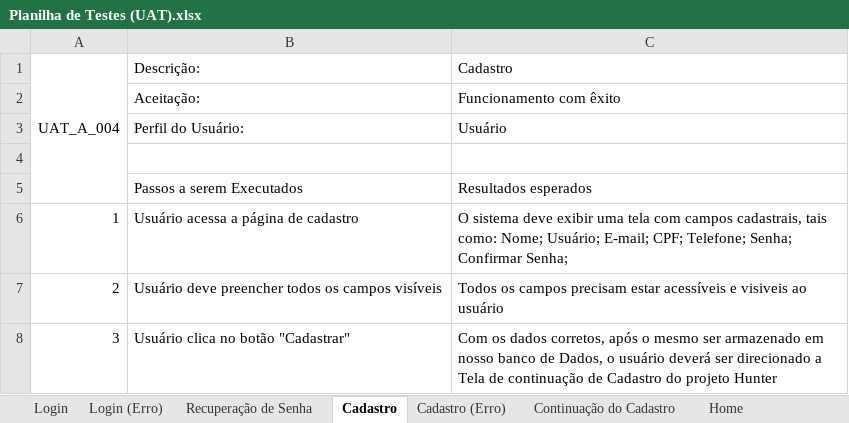
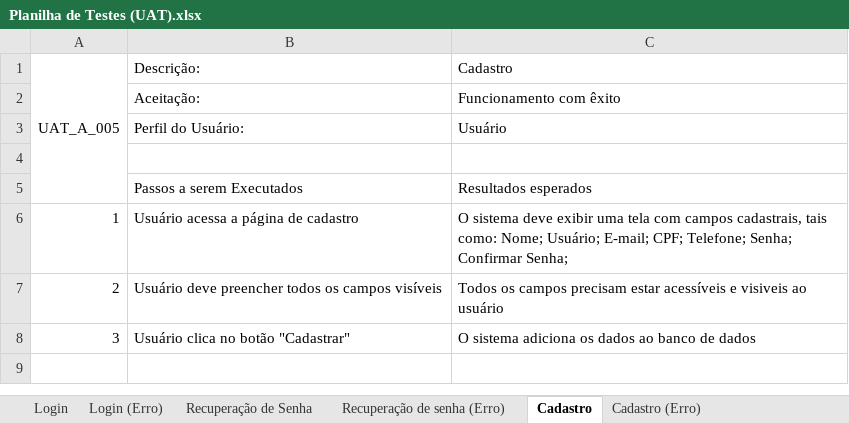
Before and after one commit to BandTec/project-hunter, an Excel workbook: Documentação/Planilha de Testes (UAT).xlsx, sheet Cadastro, drawn as a sheet; values as stored, in another font and other column widths than the file's, no borders; the diff names each change by its address in the sheet, - before the commit and + after, or states it on an @@ line.

```diff
--- a/Documentação/Planilha de Testes (UAT).xlsx (sheet Cadastro)
+++ b/Documentação/Planilha de Testes (UAT).xlsx (sheet Cadastro)
+sheet tab: Recuperação de senha (Erro)
-A1: UAT_A_004
+A1: UAT_A_005
-C8 (Cadastro): Com os dados corretos, após o mesmo ser armazenado em nosso banco de Dados, o usuário deverá ser direcionado a Tela de continuação de Cadastro do projeto Hunter
+C8 (Cadastro): O sistema adiciona os dados ao banco de dados
```
Also changed, not shown: sheet Configurações, sheet Cadastro (Erro), sheet Home, sheet Buscar, sheet Perfil da Equipe, sheet Perfil do Jogador, 1 more sheet, other sheet tabs.
